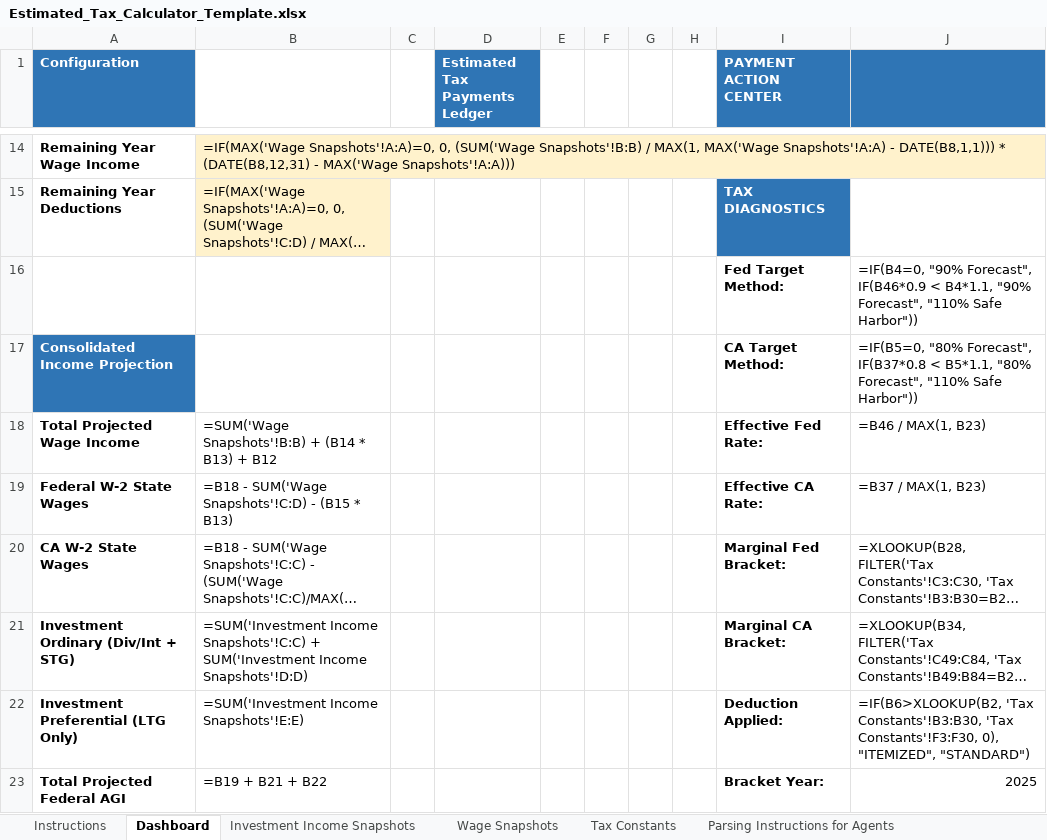
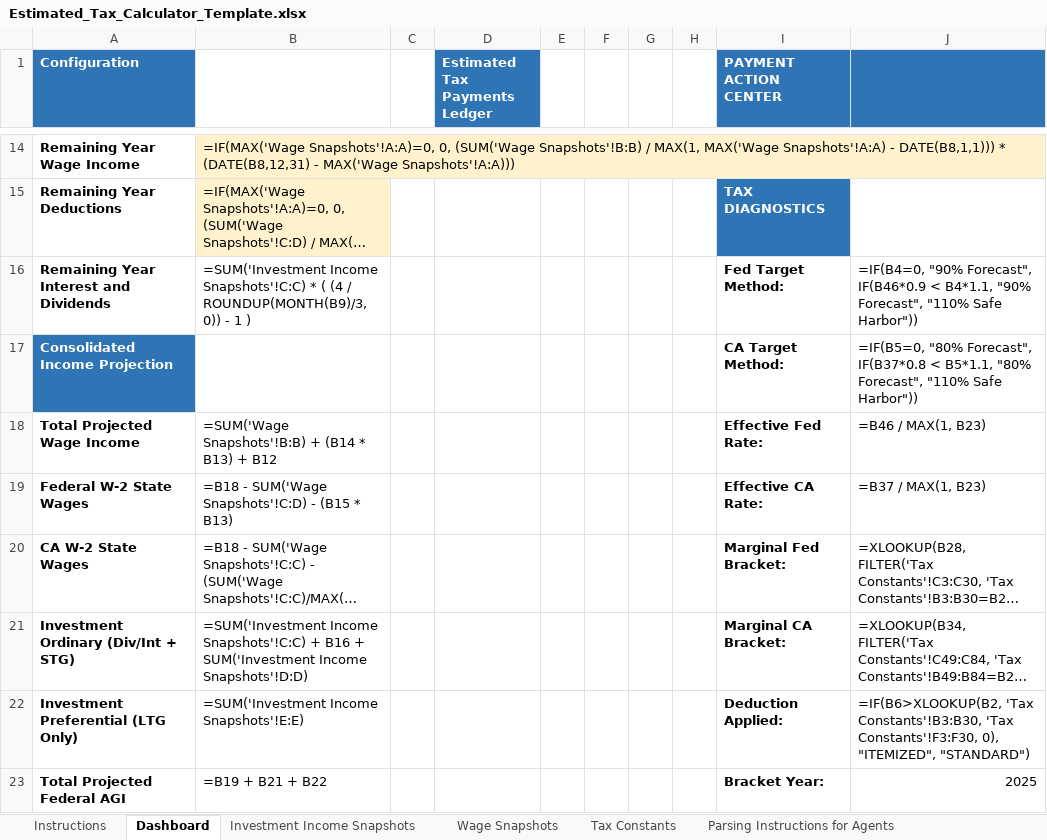
Before and after one commit to rosswait/tax-orchestrator, an Excel workbook: Estimated_Tax_Calculator_Template.xlsx, sheet Dashboard, drawn as a sheet; only a part is shown, gaps mark what is left out; long unchanged cells end in …; values as stored, in another font and other column widths than the file's, no borders; formulas without a stored value are shown as written; the diff names each change by its address in the sheet, - before the commit and + after, or states it on an @@ line.

Commit message:
Feat: Enabled blunt quarterly projection for Dividends and Interest

```diff
--- a/Estimated_Tax_Calculator_Template.xlsx (sheet Dashboard)
+++ b/Estimated_Tax_Calculator_Template.xlsx (sheet Dashboard)
-A16 (Configuration): (empty)
+A16 (Configuration): Remaining Year Interest and Dividends
-B16: (empty)
+B16: =SUM('Investment Income Snapshots'!C:C) * ( (4 / ROUNDUP(MONTH(B9)/3, 0)) - 1 )
-B21: …Snapshots'!C:C) + SUM('Investment Income…
+B21: …Snapshots'!C:C) + B16 + SUM('Investment Income…
```
Also changed, not shown: 1 other file.
